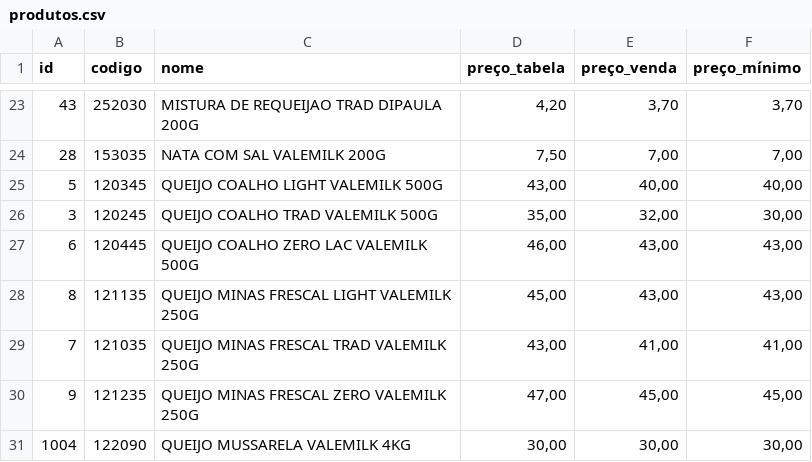
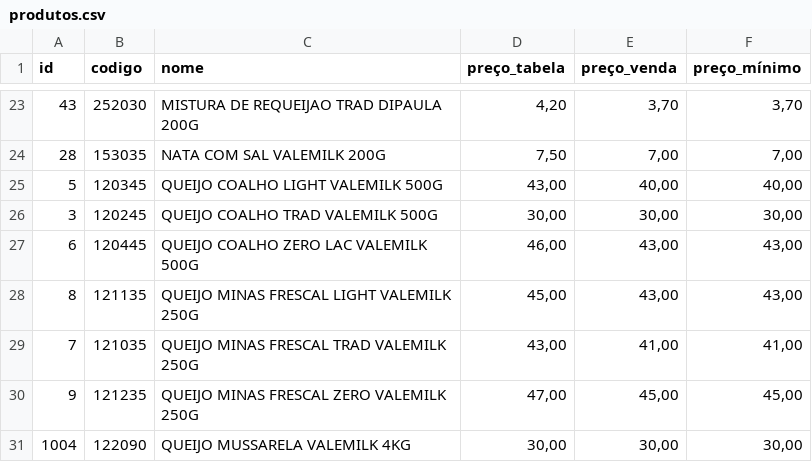
Before and after one commit to ValeMilk/App-pre-os, a CSV file: frontend/public/produtos.csv, drawn as a sheet; only a part is shown, gaps mark what is left out.

Commit message:
queijo colhado a 30

```diff
--- a/frontend/public/produtos.csv
+++ b/frontend/public/produtos.csv
@@ -25,3 +25,3 @@
 5;120345;QUEIJO COALHO LIGHT VALEMILK 500G;43,00;40,00;40,00
-3;120245;QUEIJO COALHO TRAD VALEMILK 500G;35,00;32,00;30,00
+3;120245;QUEIJO COALHO TRAD VALEMILK 500G;30,00;30,00;30,00
 6;120445;QUEIJO COALHO ZERO LAC VALEMILK 500G;46,00;43,00;43,00
```
